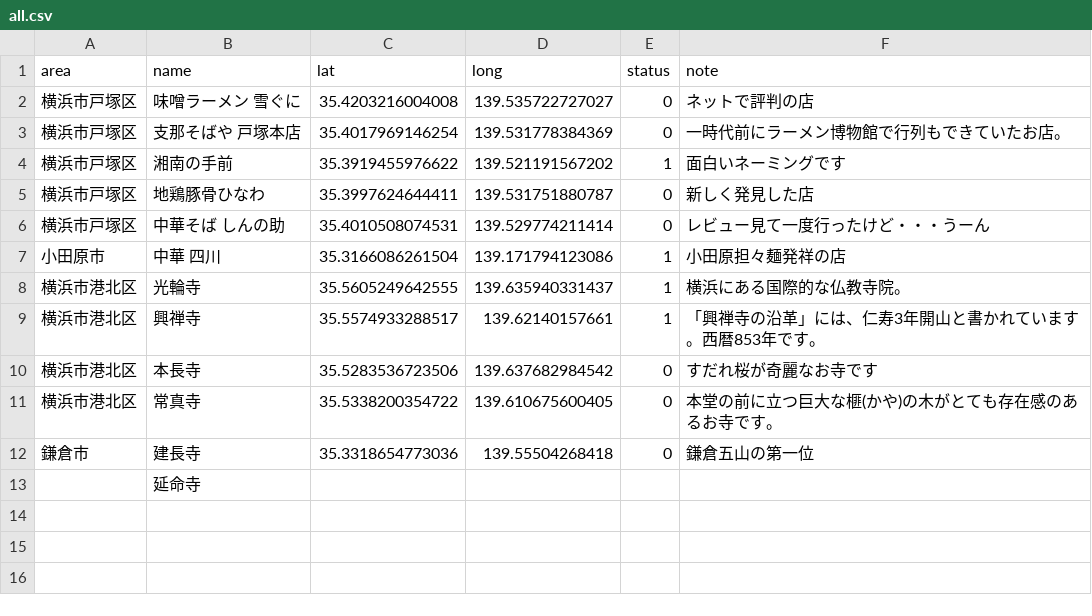
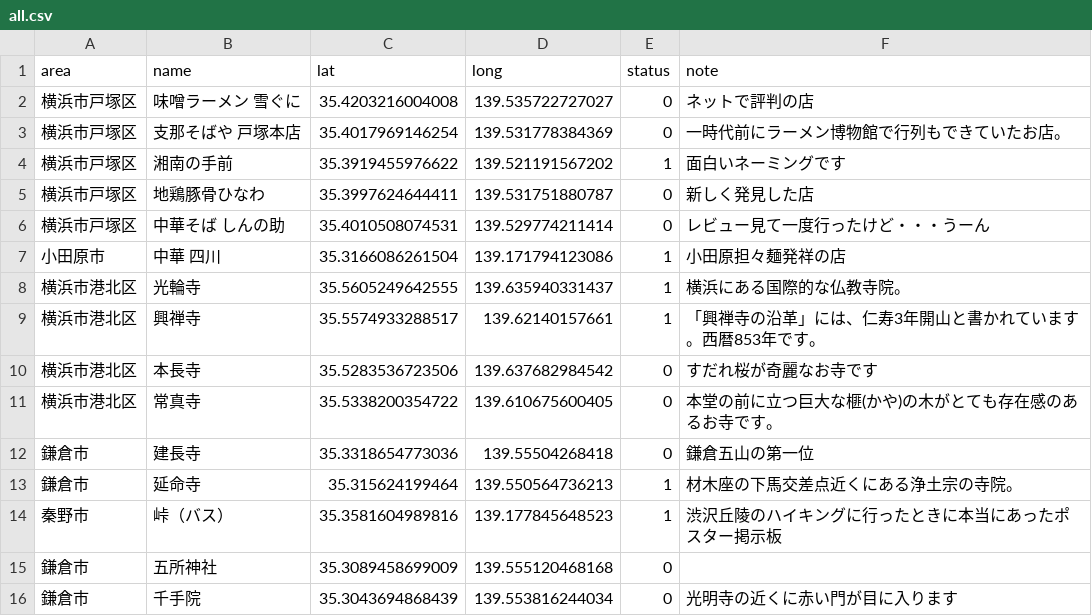
Before and after one commit to kokuminmin/poster-map-kagoshima, a CSV file: public/data/all.csv, drawn as a sheet.

```diff
--- a/public/data/all.csv
+++ b/public/data/all.csv
@@ -12,2 +12,5 @@ area,name,lat,long,status,note
 鎌倉市,建長寺,35.3318654773036,139.55504268418,0,鎌倉五山の第一位
-,延命寺,,,,
+鎌倉市,延命寺,35.315624199464,139.550564736213,1,材木座の下馬交差点近くにある浄土宗の寺院。
+秦野市,峠（バス）,35.3581604989816,139.177845648523,1,渋沢丘陵のハイキングに行ったときに本当にあったポスター掲示板
+鎌倉市,五所神社,35.3089458699009,139.555120468168,0,
+鎌倉市,千手院,35.3043694868439,139.553816244034,0,光明寺の近くに赤い門が目に入ります
```
Also changed, not shown: 7 other files.
